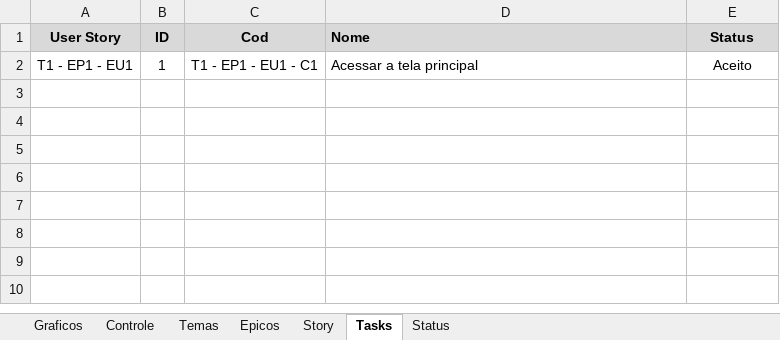
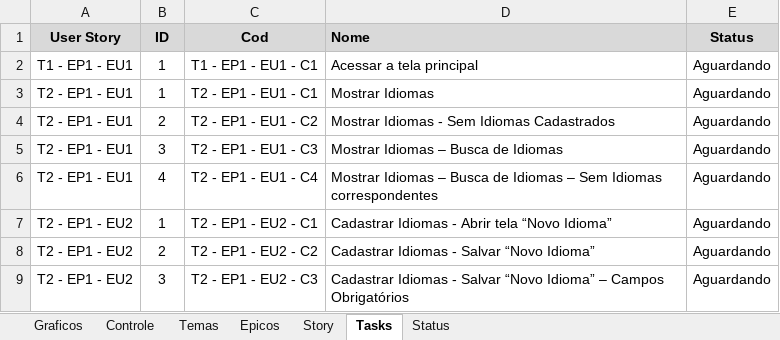
Before and after one commit to Eddersouza/ProjectBiblioE, an Excel workbook: _Docs/0 - Agile Managment - Projeto BiblioE.xlsx, sheet Tasks, drawn as a sheet; values as stored, in another font and other column widths than the file's, no borders; conditional formats not drawn; the diff names each change by its address in the sheet, - before the commit and + after, or states it on an @@ line.

Commit message:
Documentação Idiomas

```diff
--- a/_Docs/0 - Agile Managment - Projeto BiblioE.xlsx (sheet Tasks)
+++ b/_Docs/0 - Agile Managment - Projeto BiblioE.xlsx (sheet Tasks)
-E2 (Status): Aceito
+E2 (Status): Aguardando
+row 3: T2 - EP1 - EU1 | 1 | T2 - EP1 - EU1 - C1 | Mostrar Idiomas | Aguardando
+row 4: T2 - EP1 - EU1 | 2 | T2 - EP1 - EU1 - C2 | Mostrar Idiomas - Sem Idiomas Cadastrados | Aguardando
+row 5: T2 - EP1 - EU1 | 3 | T2 - EP1 - EU1 - C3 | Mostrar Idiomas – Busca de Idiomas | Aguardando
+row 6: T2 - EP1 - EU1 | 4 | T2 - EP1 - EU1 - C4 | Mostrar Idiomas – Busca de Idiomas – Sem Idiomas correspondentes | Aguardando
+row 7: T2 - EP1 - EU2 | 1 | T2 - EP1 - EU2 - C1 | Cadastrar Idiomas - Abrir tela “Novo Idioma” | Aguardando
+row 8: T2 - EP1 - EU2 | 2 | T2 - EP1 - EU2 - C2 | Cadastrar Idiomas - Salvar “Novo Idioma” | Aguardando
+row 9: T2 - EP1 - EU2 | 3 | T2 - EP1 - EU2 - C3 | Cadastrar Idiomas - Salvar “Novo Idioma” – Campos Obrigatórios | Aguardando
```
Also changed, not shown: sheet Story, sheet Epicos, sheet Controle, sheet Temas, charts or pictures, 5 other files.
